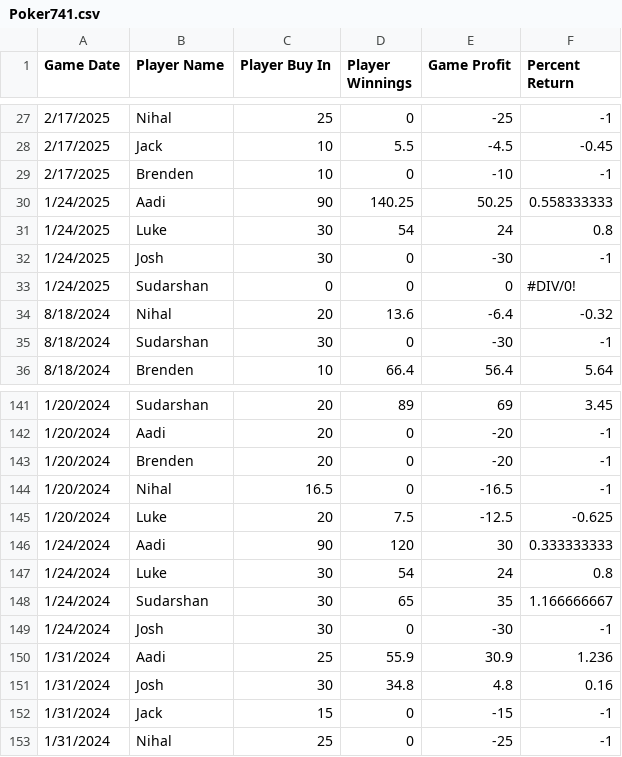
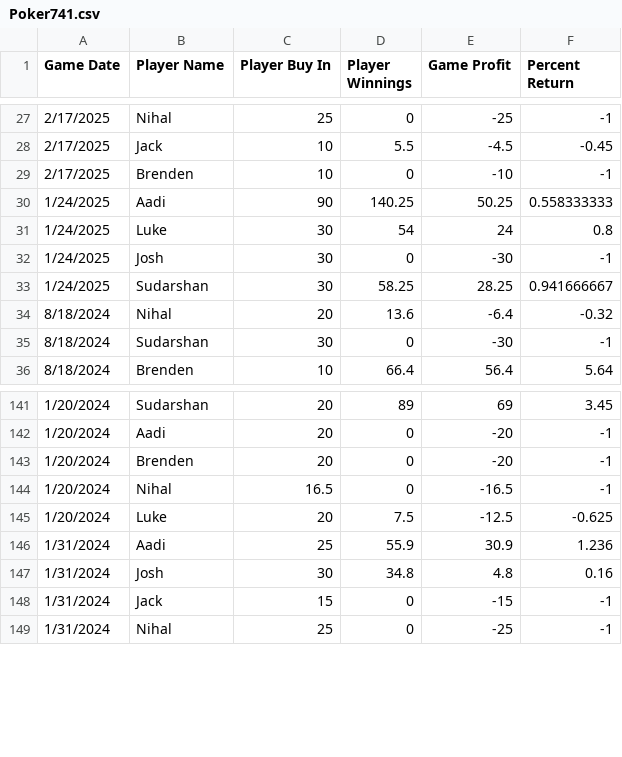
Before and after one commit to AadityaPore/Poker741, a CSV file: Poker741.csv, drawn as a sheet; only a part is shown, gaps mark what is left out.

Commit message:
LCG Adj

```diff
--- a/Poker741.csv
+++ b/Poker741.csv
@@ -32,3 +32,3 @@ Game Date,Player Name,Player Buy In,Player Winnings,Game Profit,Percent Return
 1/24/2025,Josh,30,0,-30,-1
-1/24/2025,Sudarshan,0,0,0,#DIV/0!
+1/24/2025,Sudarshan,30,58.25,28.25,0.941666667
 8/18/2024,Nihal,20,13.6,-6.4,-0.32
@@ -145,6 +145,2 @@ Game Date,Player Name,Player Buy In,Player Winnings,Game Profit,Percent Return
 1/20/2024,Luke,20,7.5,-12.5,-0.625
-1/24/2024,Aadi,90,120,30,0.333333333
-1/24/2024,Luke,30,54,24,0.8
-1/24/2024,Sudarshan,30,65,35,1.166666667
-1/24/2024,Josh,30,0,-30,-1
 1/31/2024,Aadi,25,55.9,30.9,1.236
```
